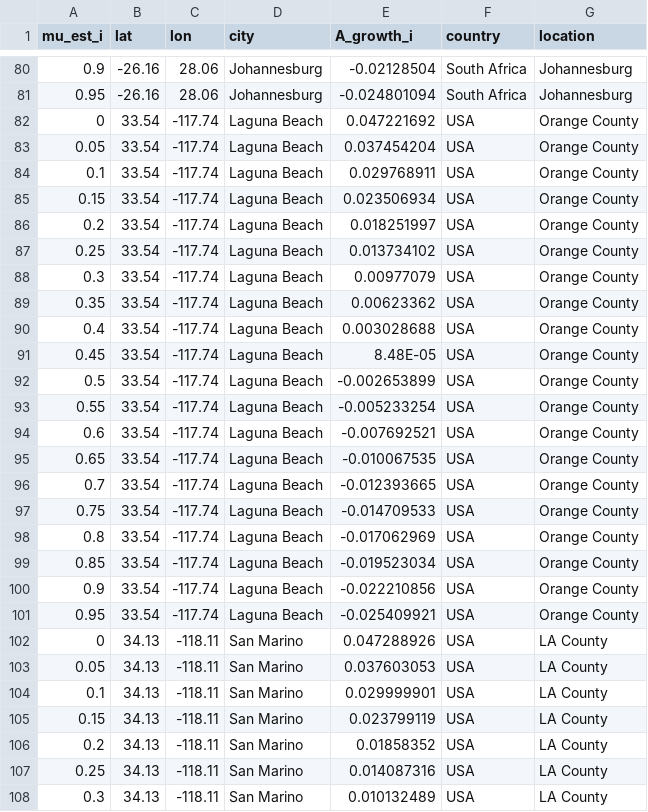
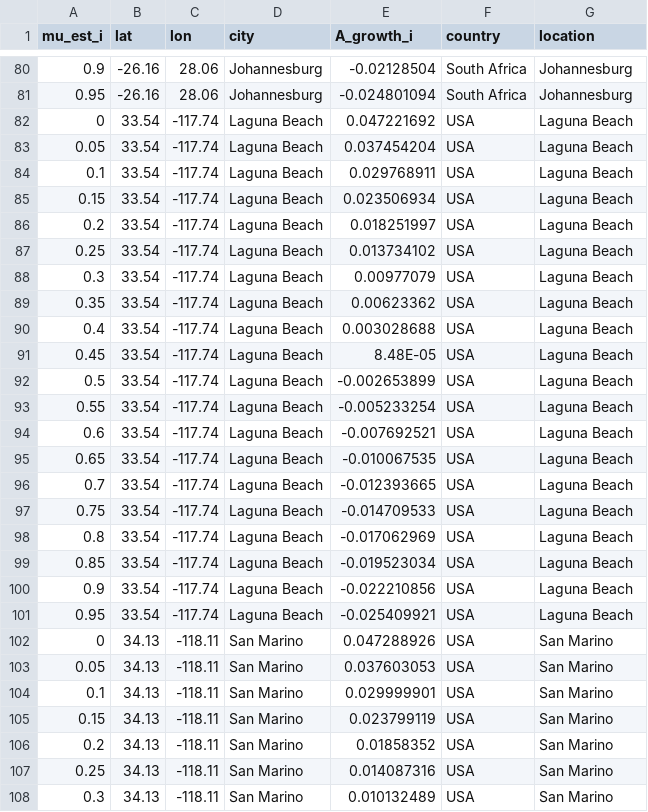
Before and after one commit to PopBiolGen/PSHB_Dynamics, a CSV file: out/explore_mu.csv, drawn as a sheet; only a part is shown, gaps mark what is left out; the diff covers the shown part only.

Commit message:
Rename county to city

```diff
--- a/out/explore_mu.csv
+++ b/out/explore_mu.csv
@@ -81,28 +81,28 @@ mu_est_i,lat,lon,city,A_growth_i,country,location
 0.95,-26.16,28.06,Johannesburg,-0.024801094,South Africa,Johannesburg
-0,33.54,-117.74,Laguna Beach,0.047221692,USA,Orange County
-0.05,33.54,-117.74,Laguna Beach,0.037454204,USA,Orange County
-0.1,33.54,-117.74,Laguna Beach,0.029768911,USA,Orange County
-0.15,33.54,-117.74,Laguna Beach,0.023506934,USA,Orange County
-0.2,33.54,-117.74,Laguna Beach,0.018251997,USA,Orange County
-0.25,33.54,-117.74,Laguna Beach,0.013734102,USA,Orange County
-0.3,33.54,-117.74,Laguna Beach,0.00977079,USA,Orange County
-0.35,33.54,-117.74,Laguna Beach,0.00623362,USA,Orange County
-0.4,33.54,-117.74,Laguna Beach,0.003028688,USA,Orange County
-0.45,33.54,-117.74,Laguna Beach,8.48E-05,USA,Orange County
-0.5,33.54,-117.74,Laguna Beach,-0.002653899,USA,Orange County
-0.55,33.54,-117.74,Laguna Beach,-0.005233254,USA,Orange County
-0.6,33.54,-117.74,Laguna Beach,-0.007692521,USA,Orange County
-0.65,33.54,-117.74,Laguna Beach,-0.010067535,USA,Orange County
-0.7,33.54,-117.74,Laguna Beach,-0.012393665,USA,Orange County
-0.75,33.54,-117.74,Laguna Beach,-0.014709533,USA,Orange County
-0.8,33.54,-117.74,Laguna Beach,-0.017062969,USA,Orange County
-0.85,33.54,-117.74,Laguna Beach,-0.019523034,USA,Orange County
-0.9,33.54,-117.74,Laguna Beach,-0.022210856,USA,Orange County
-0.95,33.54,-117.74,Laguna Beach,-0.025409921,USA,Orange County
-0,34.13,-118.11,San Marino,0.047288926,USA,LA County
-0.05,34.13,-118.11,San Marino,0.037603053,USA,LA County
-0.1,34.13,-118.11,San Marino,0.029999901,USA,LA County
-0.15,34.13,-118.11,San Marino,0.023799119,USA,LA County
-0.2,34.13,-118.11,San Marino,0.01858352,USA,LA County
-0.25,34.13,-118.11,San Marino,0.014087316,USA,LA County
-0.3,34.13,-118.11,San Marino,0.010132489,USA,LA County
+0,33.54,-117.74,Laguna Beach,0.047221692,USA,Laguna Beach
+0.05,33.54,-117.74,Laguna Beach,0.037454204,USA,Laguna Beach
+0.1,33.54,-117.74,Laguna Beach,0.029768911,USA,Laguna Beach
+0.15,33.54,-117.74,Laguna Beach,0.023506934,USA,Laguna Beach
+0.2,33.54,-117.74,Laguna Beach,0.018251997,USA,Laguna Beach
+0.25,33.54,-117.74,Laguna Beach,0.013734102,USA,Laguna Beach
+0.3,33.54,-117.74,Laguna Beach,0.00977079,USA,Laguna Beach
+0.35,33.54,-117.74,Laguna Beach,0.00623362,USA,Laguna Beach
+0.4,33.54,-117.74,Laguna Beach,0.003028688,USA,Laguna Beach
+0.45,33.54,-117.74,Laguna Beach,8.48E-05,USA,Laguna Beach
+0.5,33.54,-117.74,Laguna Beach,-0.002653899,USA,Laguna Beach
+0.55,33.54,-117.74,Laguna Beach,-0.005233254,USA,Laguna Beach
+0.6,33.54,-117.74,Laguna Beach,-0.007692521,USA,Laguna Beach
+0.65,33.54,-117.74,Laguna Beach,-0.010067535,USA,Laguna Beach
+0.7,33.54,-117.74,Laguna Beach,-0.012393665,USA,Laguna Beach
+0.75,33.54,-117.74,Laguna Beach,-0.014709533,USA,Laguna Beach
+0.8,33.54,-117.74,Laguna Beach,-0.017062969,USA,Laguna Beach
+0.85,33.54,-117.74,Laguna Beach,-0.019523034,USA,Laguna Beach
+0.9,33.54,-117.74,Laguna Beach,-0.022210856,USA,Laguna Beach
+0.95,33.54,-117.74,Laguna Beach,-0.025409921,USA,Laguna Beach
+0,34.13,-118.11,San Marino,0.047288926,USA,San Marino
+0.05,34.13,-118.11,San Marino,0.037603053,USA,San Marino
+0.1,34.13,-118.11,San Marino,0.029999901,USA,San Marino
+0.15,34.13,-118.11,San Marino,0.023799119,USA,San Marino
+0.2,34.13,-118.11,San Marino,0.01858352,USA,San Marino
+0.25,34.13,-118.11,San Marino,0.014087316,USA,San Marino
+0.3,34.13,-118.11,San Marino,0.010132489,USA,San Marino
```
Also changed, not shown: 33 edited cells elsewhere in this file, 1 other file.
